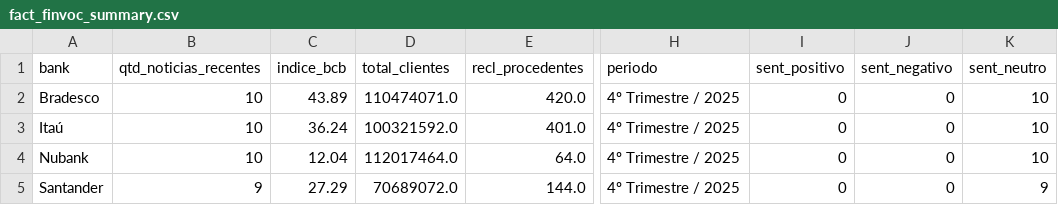
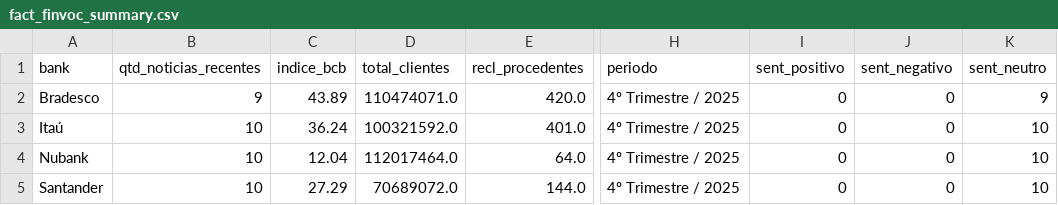
Before and after one commit to alancristians/Voz-do-Cliente-VOC, a CSV file: data/gold/fact_finvoc_summary.csv, drawn as a sheet; only a part is shown, gaps mark what is left out; the diff names each change by its address in the sheet, - before the commit and + after, or states it on an @@ line.

```diff
--- a/data/gold/fact_finvoc_summary.csv
+++ b/data/gold/fact_finvoc_summary.csv
-B2 (qtd_noticias_recentes): 10
+B2 (qtd_noticias_recentes): 9
-K2 (sent_neutro): 10
+K2 (sent_neutro): 9
-B5 (qtd_noticias_recentes): 9
+B5 (qtd_noticias_recentes): 10
-K5 (sent_neutro): 9
+K5 (sent_neutro): 10
```
Also changed, not shown: 5 other files.
